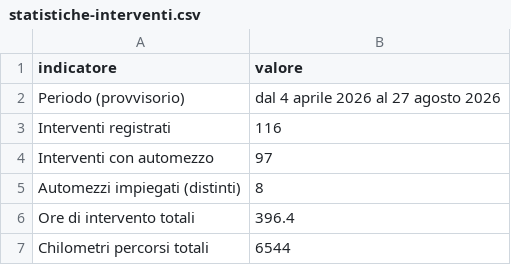
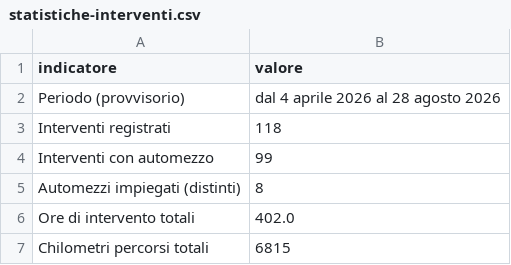
Before and after one commit to SviluppoItaliaDigitale/sito-pc-genzano, a CSV file: static/open-data/statistiche-interventi.csv, drawn as a sheet.

```diff
--- a/static/open-data/statistiche-interventi.csv
+++ b/static/open-data/statistiche-interventi.csv
@@ -1,7 +1,7 @@
 indicatore,valore
-Periodo (provvisorio),dal 4 aprile 2026 al 27 agosto 2026
-Interventi registrati,116
-Interventi con automezzo,97
+Periodo (provvisorio),dal 4 aprile 2026 al 28 agosto 2026
+Interventi registrati,118
+Interventi con automezzo,99
 Automezzi impiegati (distinti),8
-Ore di intervento totali,396.4
-Chilometri percorsi totali,6544
+Ore di intervento totali,402.0
+Chilometri percorsi totali,6815
```
Also changed, not shown: static/open-data/automezzi-impiegati.csv, static/open-data/interventi-per-tipologia.csv, 14 other files.
